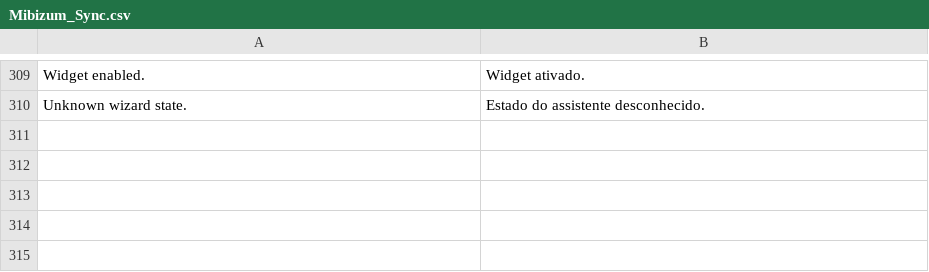
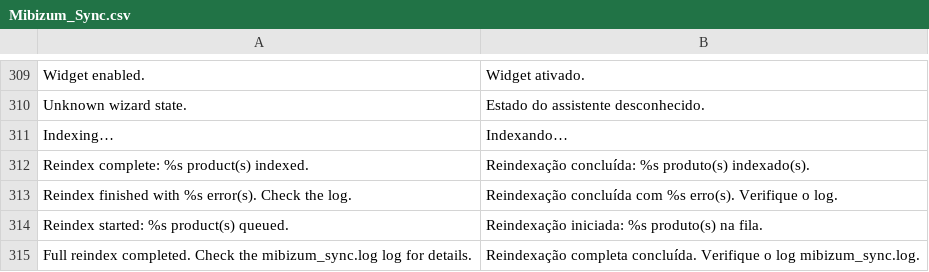
Before and after one commit to Mibizum/magento-openMage, a CSV file: src/app/locale/pt_BR/Mibizum_Sync.csv, drawn as a sheet; only a part is shown, gaps mark what is left out; the diff names each change by its address in the sheet, - before the commit and + after, or states it on an @@ line.

```diff
--- a/src/app/locale/pt_BR/Mibizum_Sync.csv
+++ b/src/app/locale/pt_BR/Mibizum_Sync.csv
+row 311: Indexing… | Indexando…
+row 312: Reindex complete: %s product(s) indexed. | Reindexação concluída: %s produto(s) indexado(s).
+row 313: Reindex finished with %s error(s). Check the log. | Reindexação concluída com %s erro(s). Verifique o log.
+row 314: Reindex started: %s product(s) queued. | Reindexação iniciada: %s produto(s) na fila.
+row 315: Full reindex completed. Check the mibizum_sync.log log for details. | Reindexação completa concluída. Verifique o log mibizum_sync.log.
```
Also changed, not shown: src/app/locale/de_DE/Mibizum_Sync.csv, src/app/locale/es_ES/Mibizum_Sync.csv, 14 other files.
